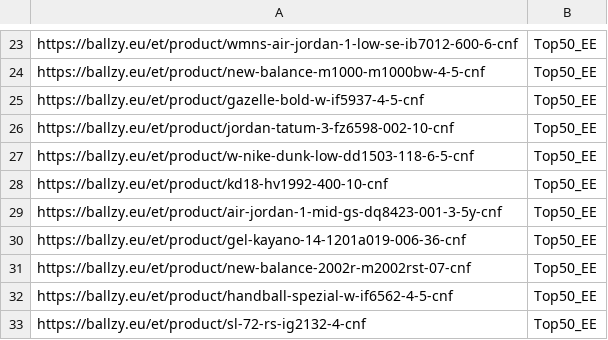
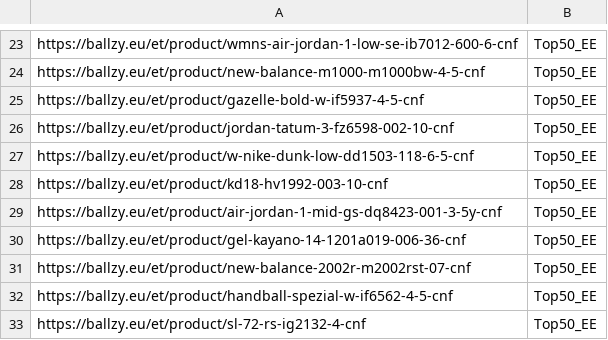
Before and after one commit to tanelneemoja/cropink_to_google, a CSV file: EE_page_feed.csv, drawn as a sheet; only a part is shown, gaps mark what is left out.

```diff
--- a/EE_page_feed.csv
+++ b/EE_page_feed.csv
@@ -27,3 +27,3 @@ https://ballzy.eu/et/product/jordan-tatum-3-fz6598-002-10-cnf,Top50_EE
 https://ballzy.eu/et/product/w-nike-dunk-low-dd1503-118-6-5-cnf,Top50_EE
-https://ballzy.eu/et/product/kd18-hv1992-400-10-cnf,Top50_EE
+https://ballzy.eu/et/product/kd18-hv1992-003-10-cnf,Top50_EE
 https://ballzy.eu/et/product/air-jordan-1-mid-gs-dq8423-001-3-5y-cnf,Top50_EE
```
Also changed, not shown: FI_page_feed.csv, LT_page_feed.csv, 7 other files.
